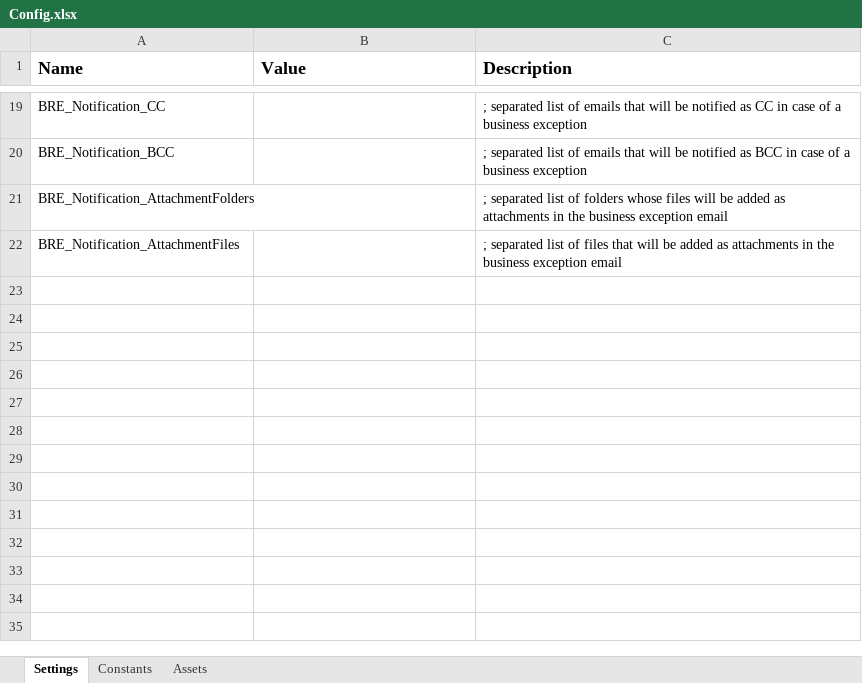
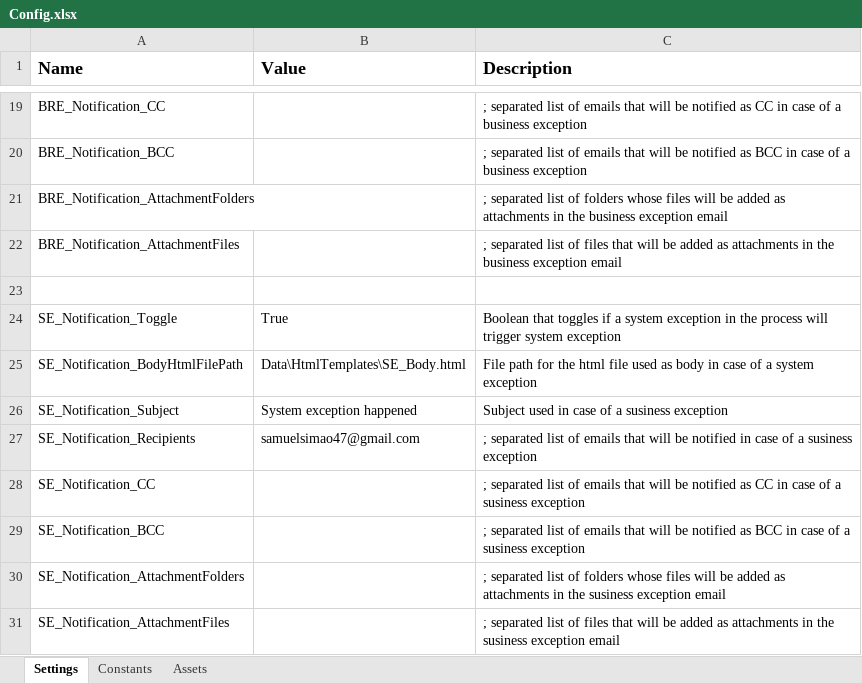
Before and after one commit to Samuca47prog/UiPath_REFramework_Porreta, an Excel workbook: REFramework_Porreta/Data/Config.xlsx, sheet Settings, drawn as a sheet; only a part is shown, gaps mark what is left out; values as stored, in another font and other column widths than the file's, no borders; the diff names each change by its address in the sheet, - before the commit and + after, or states it on an @@ line.

Commit message:
Trying to add a separate style.css for email body, NOT WORKED #15, #18, #6

```diff
--- a/REFramework_Porreta/Data/Config.xlsx (sheet Settings)
+++ b/REFramework_Porreta/Data/Config.xlsx (sheet Settings)
+row 23: (empty)
+row 24: SE_Notification_Toggle | True | Boolean that toggles if a system exception in the process will trigger system exception
+row 25: SE_Notification_BodyHtmlFilePath | Data\HtmlTemplates\SE_Body.html | File path for the html file used as body in case of a system exception
+row 26: SE_Notification_Subject | System exception happened | Subject used in case of a susiness exception
+row 27: SE_Notification_Recipients | samuelsimao47@gmail.com | ; separated list of emails that will be notified in case of a susiness exception
+row 28: SE_Notification_CC |  | ; separated list of emails that will be notified as CC in case of a susiness exception
+row 29: SE_Notification_BCC |  | ; separated list of emails that will be notified as BCC in case of a susiness exception
+row 30: SE_Notification_AttachmentFolders |  | ; separated list of folders whose files will be added as attachments in the susiness exception email
+row 31: SE_Notification_AttachmentFiles |  | ; separated list of files that will be added as attachments in the susiness exception email
```
Also changed, not shown: 20 other files.
